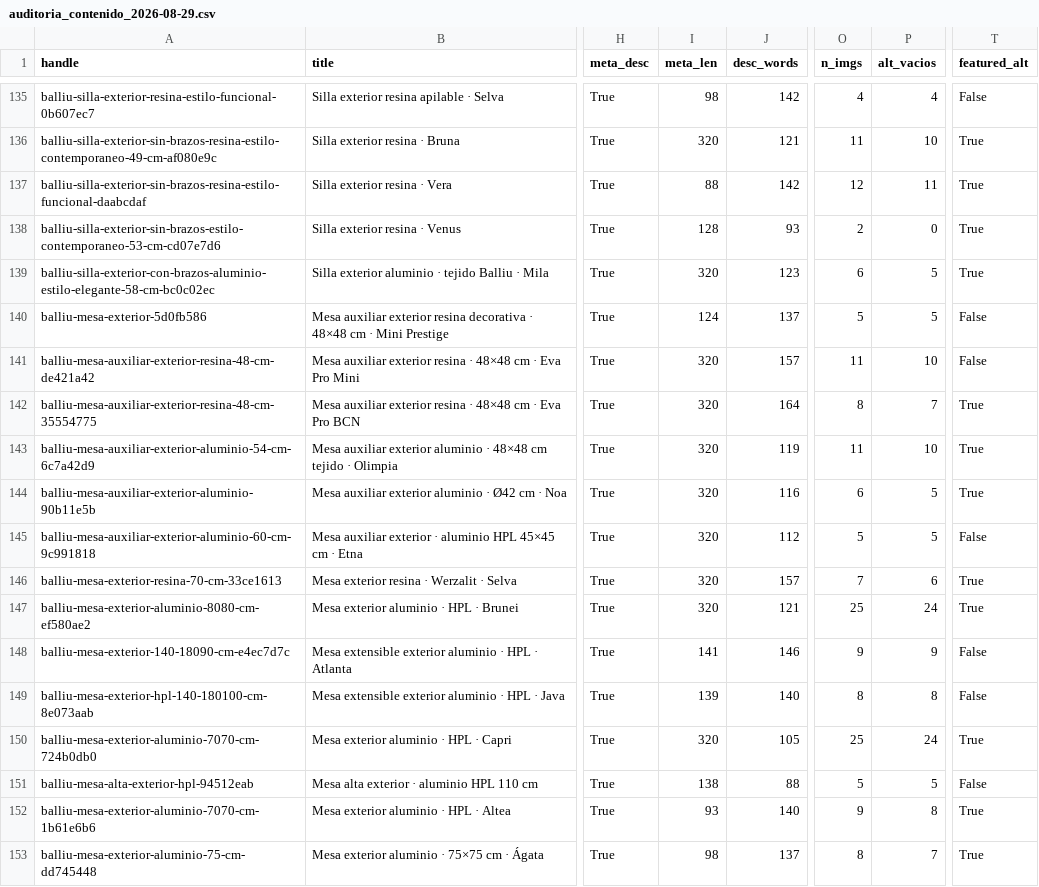
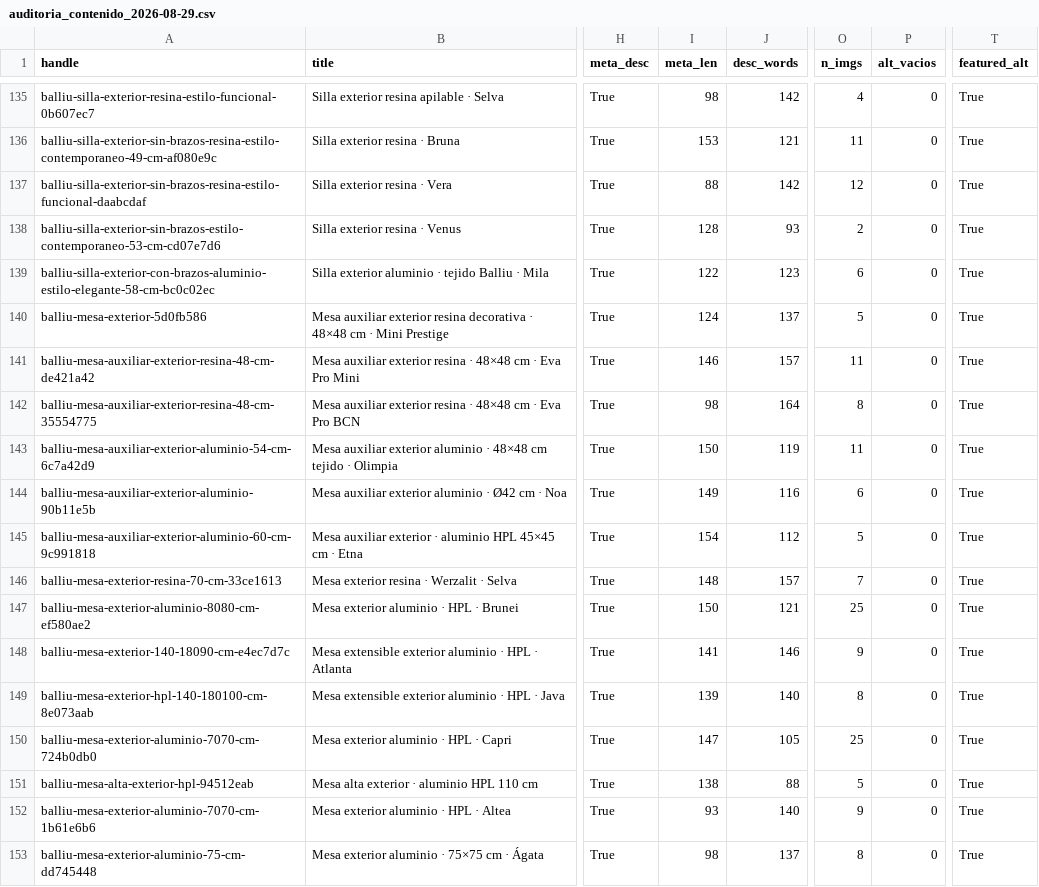
Before and after one commit to manusantana/santavila, a CSV file: content/descriptions/auditoria_contenido_2026-08-29.csv, drawn as a sheet; only a part is shown, gaps mark what is left out; the diff covers the shown part only; the diff names each change by its address in the sheet, - before the commit and + after, or states it on an @@ line.

```diff
--- a/content/descriptions/auditoria_contenido_2026-08-29.csv
+++ b/content/descriptions/auditoria_contenido_2026-08-29.csv
-P135 (alt_vacios): 4
+P135 (alt_vacios): 0
-T135 (featured_alt): False
+T135 (featured_alt): True
-I136 (meta_len): 320
+I136 (meta_len): 153
-P136 (alt_vacios): 10
+P136 (alt_vacios): 0
-P137 (alt_vacios): 11
+P137 (alt_vacios): 0
-I139 (meta_len): 320
+I139 (meta_len): 122
-P139:P140 (alt_vacios): 5
+P139:P140 (alt_vacios): 0
-T140:T141 (featured_alt): False
+T140:T141 (featured_alt): True
-I141 (meta_len): 320
+I141 (meta_len): 146
-P141 (alt_vacios): 10
+P141 (alt_vacios): 0
-I142 (meta_len): 320
+I142 (meta_len): 98
-P142 (alt_vacios): 7
+P142 (alt_vacios): 0
-I143 (meta_len): 320
+I143 (meta_len): 150
-P143 (alt_vacios): 10
+P143 (alt_vacios): 0
-I144 (meta_len): 320
+I144 (meta_len): 149
-P144:P145 (alt_vacios): 5
+P144:P145 (alt_vacios): 0
-I145 (meta_len): 320
+I145 (meta_len): 154
-T145 (featured_alt): False
+T145 (featured_alt): True
-I146 (meta_len): 320
+I146 (meta_len): 148
-P146 (alt_vacios): 6
+P146 (alt_vacios): 0
-I147 (meta_len): 320
+I147 (meta_len): 150
-P147 (alt_vacios): 24
+P147 (alt_vacios): 0
-P148 (alt_vacios): 9
+P148 (alt_vacios): 0
-T148:T149 (featured_alt): False
+T148:T149 (featured_alt): True
-P149 (alt_vacios): 8
+P149 (alt_vacios): 0
-I150 (meta_len): 320
+I150 (meta_len): 147
-P150 (alt_vacios): 24
+P150 (alt_vacios): 0
-P151 (alt_vacios): 5
+P151 (alt_vacios): 0
-T151 (featured_alt): False
+T151 (featured_alt): True
-P152 (alt_vacios): 8
+P152 (alt_vacios): 0
-P153 (alt_vacios): 7
+P153 (alt_vacios): 0
```
Also changed, not shown: 130 edited cells elsewhere in this file, 5 other files.
